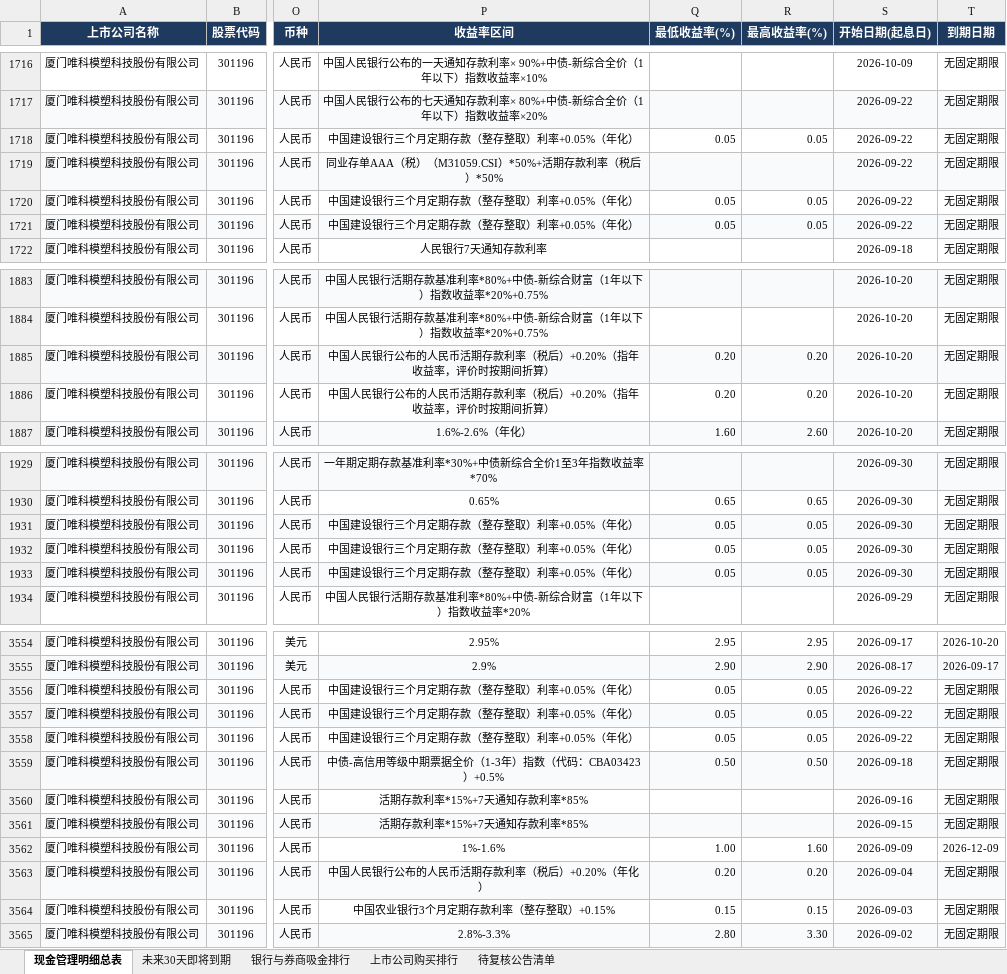
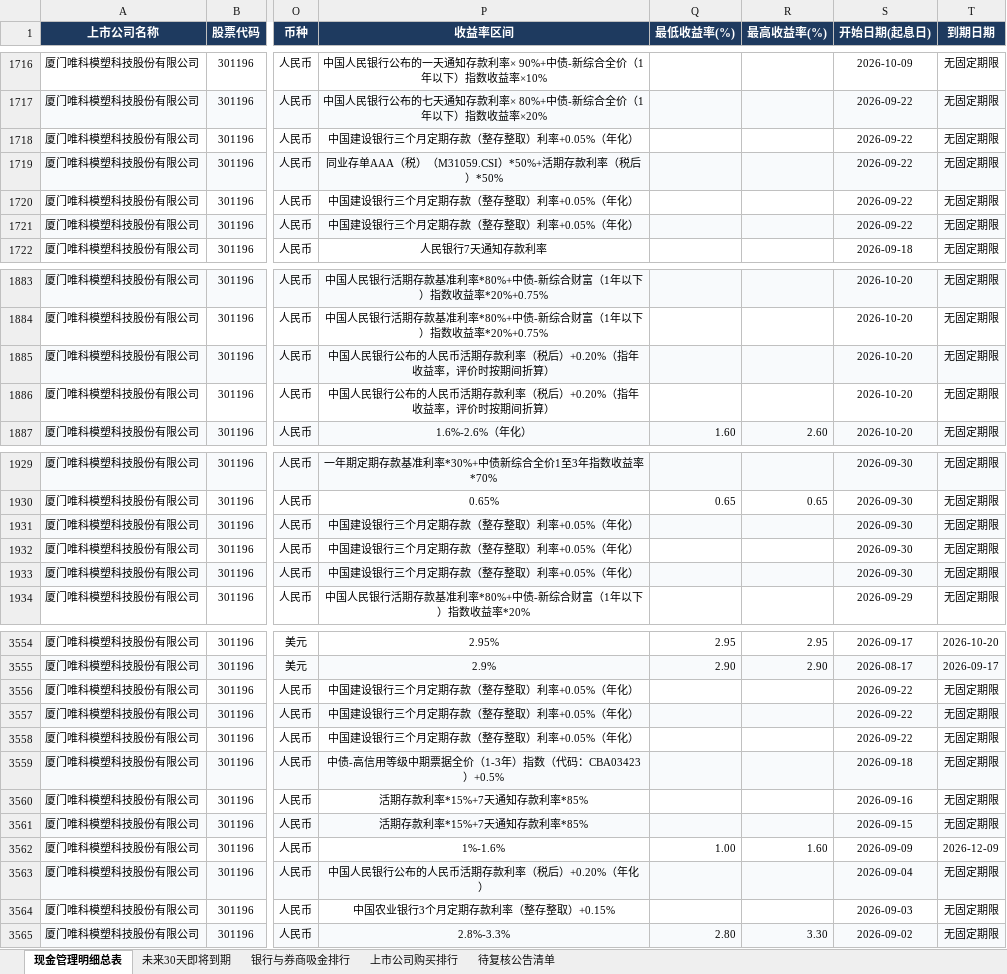
Before and after one commit to jorkerkoma/a-share-cash-mgmt, an Excel workbook: dist/data/A股现金管理汇总.xlsx, sheet 现金管理明细总表, drawn as a sheet; only a part is shown, gaps mark what is left out; values as stored, in another font and other column widths than the file's, no borders; the diff covers the shown part only; the diff names each change by its address in the sheet, - before the commit and + after, or states it on an @@ line.

```diff
--- a/dist/data/A股现金管理汇总.xlsx (sheet 现金管理明细总表)
+++ b/dist/data/A股现金管理汇总.xlsx (sheet 现金管理明细总表)
-Q1718 (最低收益率(%)): 0.05
+Q1718 (最低收益率(%)): (empty)
-R1718 (最高收益率(%)): 0.05
+R1718 (最高收益率(%)): (empty)
-Q1720:Q1721 (最低收益率(%)): 0.05
+Q1720:Q1721 (最低收益率(%)): (empty)
-R1720:R1721 (最高收益率(%)): 0.05
+R1720:R1721 (最高收益率(%)): (empty)
-Q1885:Q1886 (最低收益率(%)): 0.20
+Q1885:Q1886 (最低收益率(%)): (empty)
-R1885:R1886 (最高收益率(%)): 0.20
+R1885:R1886 (最高收益率(%)): (empty)
-Q1931:Q1933 (最低收益率(%)): 0.05
+Q1931:Q1933 (最低收益率(%)): (empty)
-R1931:R1933 (最高收益率(%)): 0.05
+R1931:R1933 (最高收益率(%)): (empty)
-Q3556:Q3558 (最低收益率(%)): 0.05
+Q3556:Q3558 (最低收益率(%)): (empty)
-R3556:R3558 (最高收益率(%)): 0.05
+R3556:R3558 (最高收益率(%)): (empty)
-Q3559 (最低收益率(%)): 0.50
+Q3559 (最低收益率(%)): (empty)
-R3559 (最高收益率(%)): 0.50
+R3559 (最高收益率(%)): (empty)
-Q3563 (最低收益率(%)): 0.20
+Q3563 (最低收益率(%)): (empty)
-R3563 (最高收益率(%)): 0.20
+R3563 (最高收益率(%)): (empty)
-Q3564 (最低收益率(%)): 0.15
+Q3564 (最低收益率(%)): (empty)
-R3564 (最高收益率(%)): 0.15
+R3564 (最高收益率(%)): (empty)
```
Also changed, not shown: 90 edited cells elsewhere in this sheet, sheet 银行与券商吸金排行, sheet 未来30天即将到期, sheet 上市公司购买排行, dist/data/all.xlsx, 6 other files.
